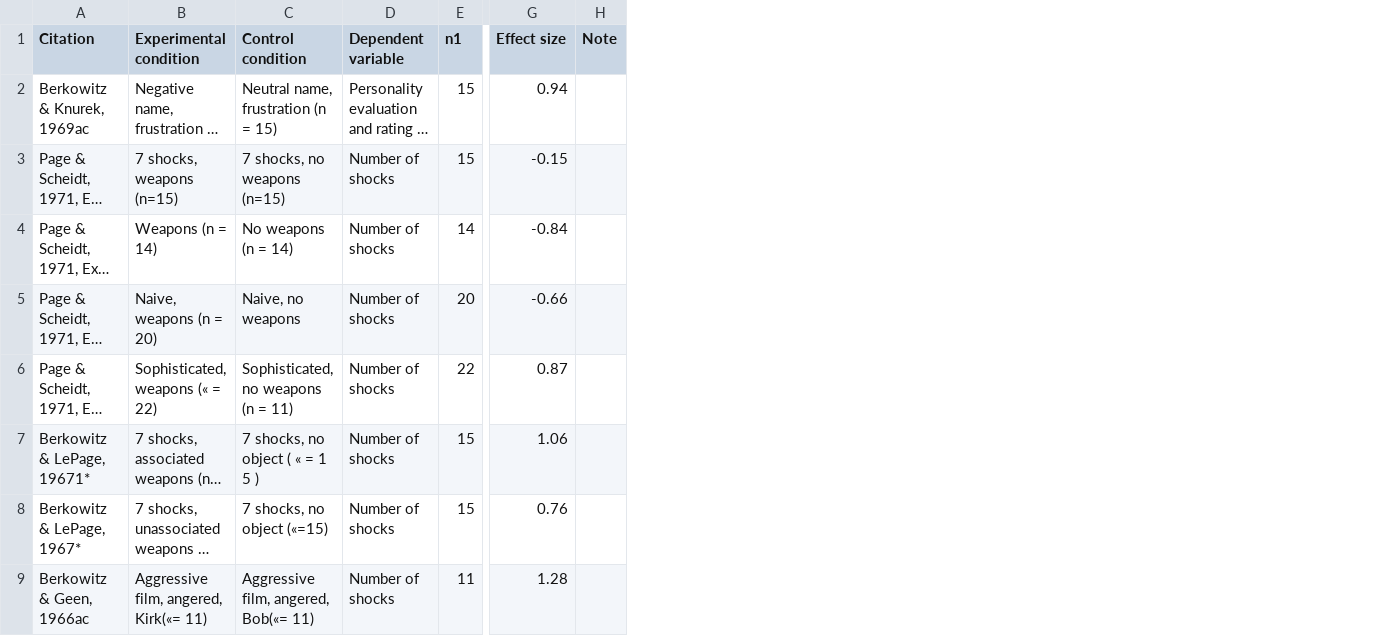
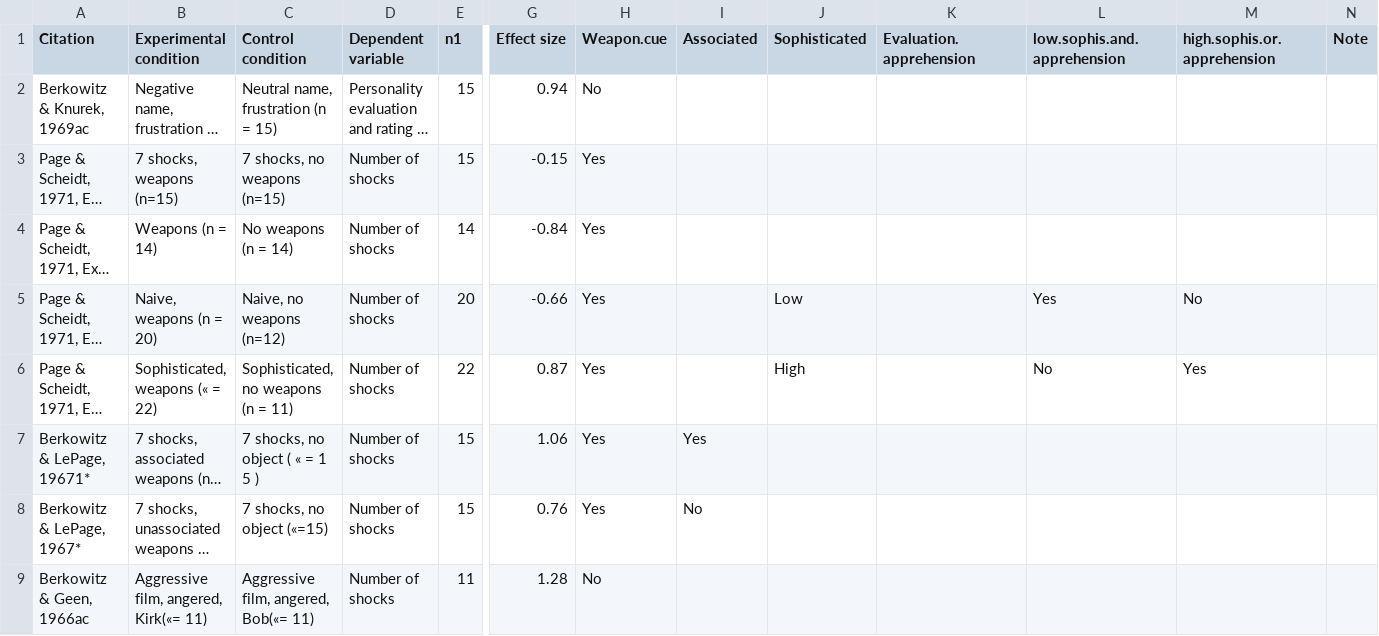
Before and after one commit to Joe-Hilgard/carlson_etal, a CSV file: tabula-Carlson et al (1990).csv, drawn as a sheet; only a part is shown, gaps mark what is left out; long unchanged cells end in …; the diff names each change by its address in the sheet, - before the commit and + after, or states it on an @@ line.

```diff
--- a/tabula-Carlson et al (1990).csv
+++ b/tabula-Carlson et al (1990).csv
+column H (Weapon.cue), rows 2-9: No | Yes | Yes | Yes | Yes | Yes | Yes | No
+column I (Associated), rows 7-8: Yes | No
+column J (Sophisticated), rows 5-6: Low | High
+column K (Evaluation.apprehension), empty
+column L (low.sophis.and.apprehension), rows 5-6: Yes | No
+column M (high.sophis.or.apprehension), rows 5-6: No | Yes
-C5 (Control condition): Naive, no weapons
+C5 (Control condition): Naive, no weapons (n=12)
```
Also changed, not shown: 1 other file.
